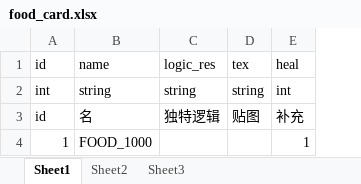
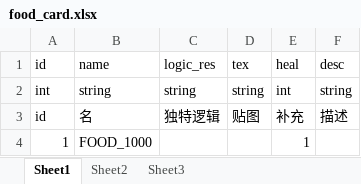
Before and after one commit to jiaoshouma/MagicTower, an Excel workbook: Product/SettingSource/food_card.xlsx, sheet Sheet1, drawn as a sheet; values as stored, in another font and other column widths than the file's, no borders; the diff names each change by its address in the sheet, - before the commit and + after, or states it on an @@ line.

```diff
--- a/Product/SettingSource/food_card.xlsx (sheet Sheet1)
+++ b/Product/SettingSource/food_card.xlsx (sheet Sheet1)
+column F, rows 1-3: desc | string | 描述
```
Also changed, not shown: Product/SettingSource/I18N/en_US.xlsx, Product/SettingSource/I18N/zh_CN.xlsx, 48 other files.
